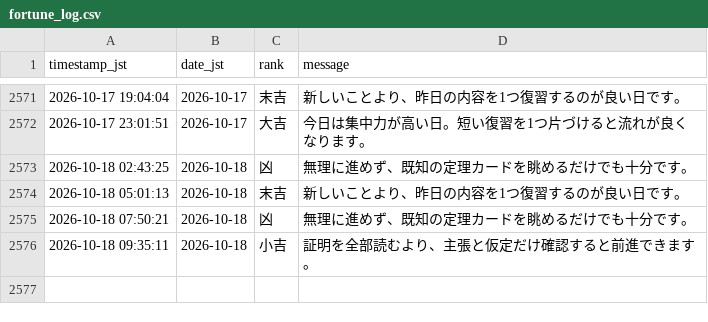
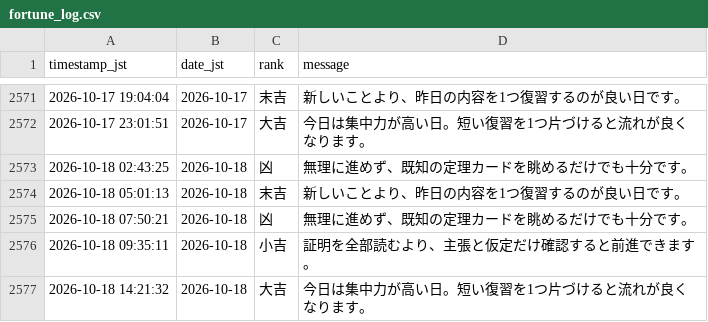
Before and after one commit to aimathstats/auto_repo, a CSV file: logs/fortune_log.csv, drawn as a sheet; only a part is shown, gaps mark what is left out.

```diff
--- a/logs/fortune_log.csv
+++ b/logs/fortune_log.csv
@@ -2576 +2576,2 @@ timestamp_jst,date_jst,rank,message
 2026-10-18 09:35:11,2026-10-18,小吉,証明を全部読むより、主張と仮定だけ確認すると前進できます。
+2026-10-18 14:21:32,2026-10-18,大吉,今日は集中力が高い日。短い復習を1つ片づけると流れが良くなります。
```
Also changed, not shown: 1 other file.
